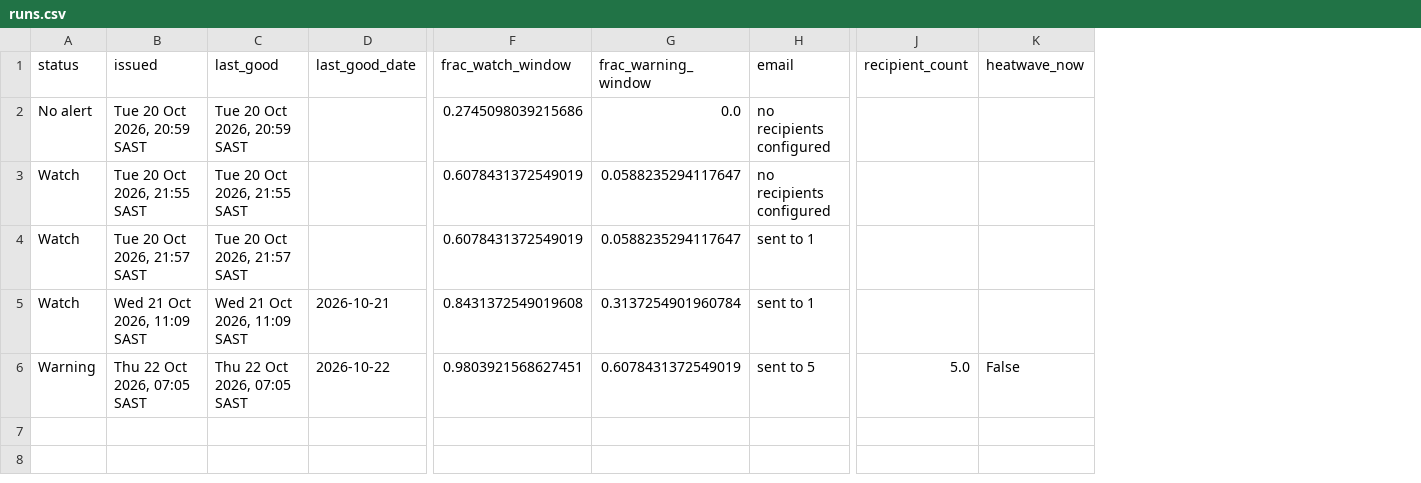
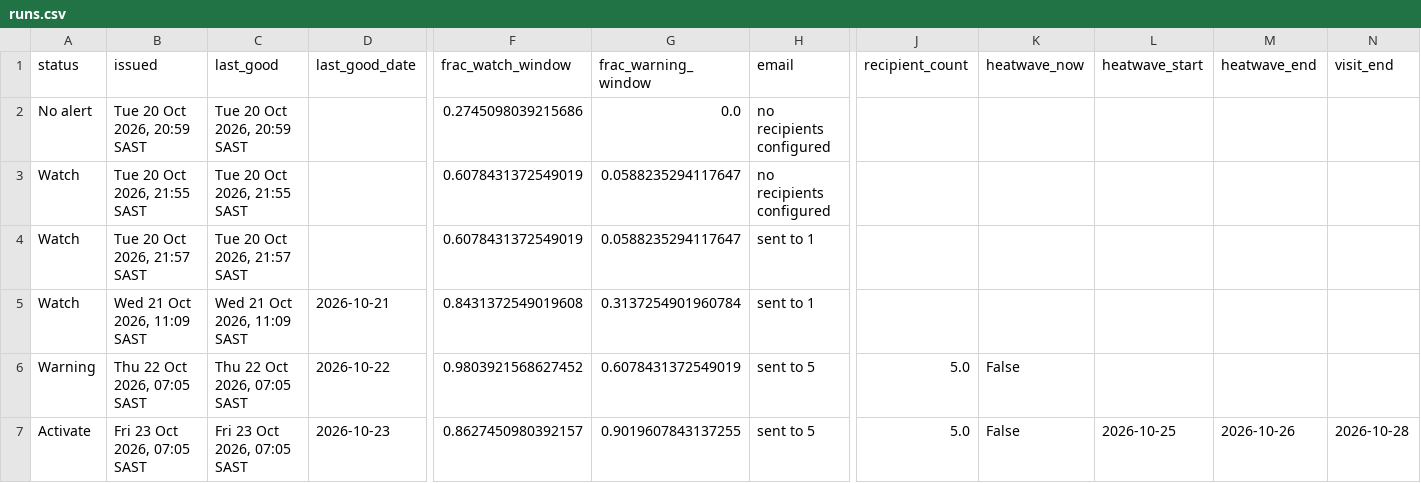
Before and after one commit to Wits-Planetary-Health-Research/heat-ews-bioheat, a CSV file: docs/runs.csv, drawn as a sheet; only a part is shown, gaps mark what is left out; rows hold the shown columns only; the diff names each change by its address in the sheet, - before the commit and + after, or states it on an @@ line.

```diff
--- a/docs/runs.csv
+++ b/docs/runs.csv
+column L (heatwave_start), empty
+column M (heatwave_end), empty
+column N (visit_end), empty
-F6 (frac_watch_window): 0.9803921568627451
+F6 (frac_watch_window): 0.9803921568627452
+row 7: Activate | Fri 23 Oct 2026, 07:05 SAST | Fri 23 Oct 2026, 07:05 SAST | 2026-10-23 | 0.8627450980392157 | 0.9019607843137255 | sent to 5 | 5.0 | False | 2026-10-25 | 2026-10-26 | 2026-10-28
```
Also changed, not shown: 2 other files.
